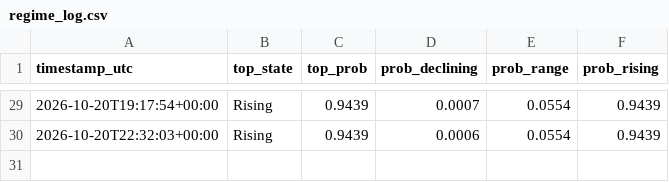
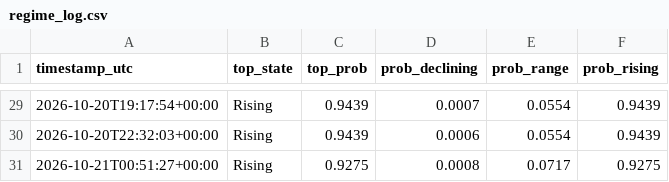
Before and after one commit to RoderickTyler/HANDOFMIDAS1, a CSV file: logs/regime_log.csv, drawn as a sheet; only a part is shown, gaps mark what is left out; the diff names each change by its address in the sheet, - before the commit and + after, or states it on an @@ line.

```diff
--- a/logs/regime_log.csv
+++ b/logs/regime_log.csv
+row 31: 2026-10-21T00:51:27+00:00 | Rising | 0.9275 | 0.0008 | 0.0717 | 0.9275
```
